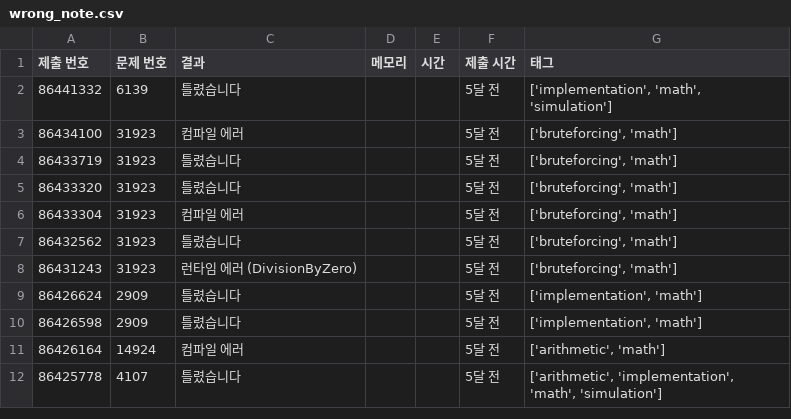
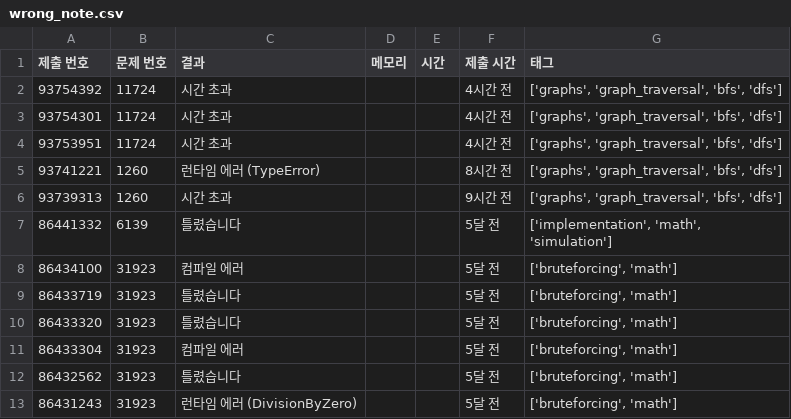
Before and after one commit to 3256737/baekjoon-tracker, a CSV file: wrong_note.csv, drawn as a sheet; only a part is shown; the shorter side is filled out with more unchanged rows; the diff names each change by its address in the sheet, - before the commit and + after, or states it on an @@ line.

Commit message:
Auto update: 오답노트 업데이트

```diff
--- a/wrong_note.csv
+++ b/wrong_note.csv
+row 2: 93754392 | 11724 | 시간 초과 |  |  | 4시간 전 | ['graphs', 'graph_traversal', 'bfs', 'dfs']
+row 3: 93754301 | 11724 | 시간 초과 |  |  | 4시간 전 | ['graphs', 'graph_traversal', 'bfs', 'dfs']
+row 4: 93753951 | 11724 | 시간 초과 |  |  | 4시간 전 | ['graphs', 'graph_traversal', 'bfs', 'dfs']
+row 5: 93741221 | 1260 | 런타임 에러 (TypeError) |  |  | 8시간 전 | ['graphs', 'graph_traversal', 'bfs', 'dfs']
+row 6: 93739313 | 1260 | 시간 초과 |  |  | 9시간 전 | ['graphs', 'graph_traversal', 'bfs', 'dfs']
```
